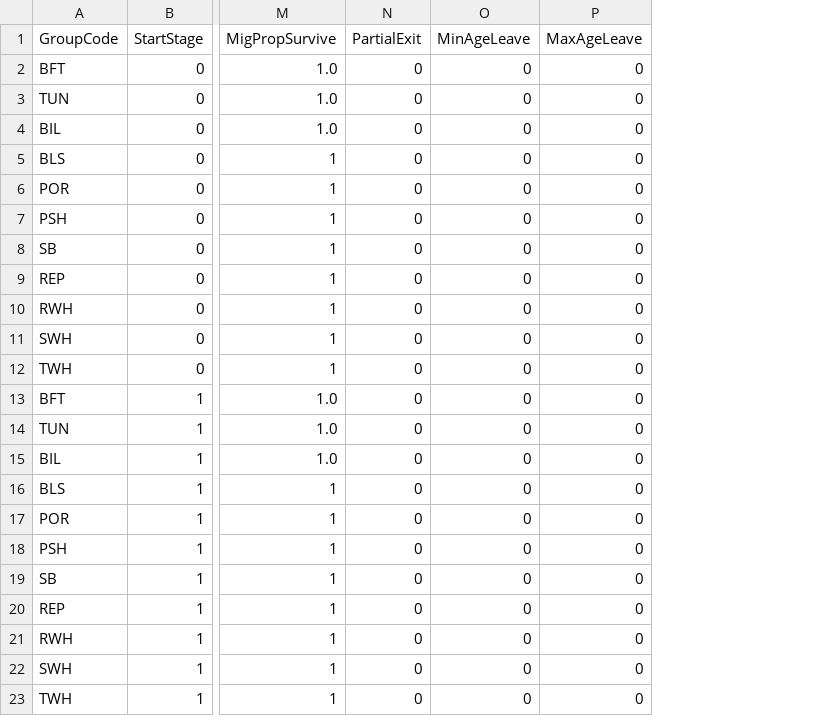
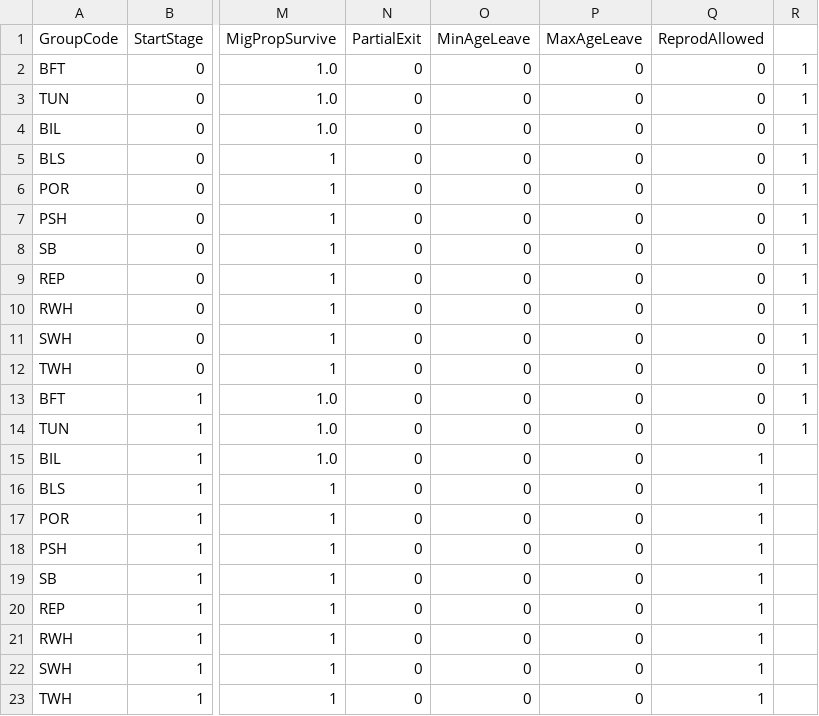
Before and after one commit to NEFSC/READ-EDAB-neusAtlantis, a CSV file: currentVersion/neus_migrations.csv, drawn as a sheet; only a part is shown, gaps mark what is left out; the diff names each change by its address in the sheet, - before the commit and + after, or states it on an @@ line.

```diff
--- a/currentVersion/neus_migrations.csv
+++ b/currentVersion/neus_migrations.csv
+column Q (ReprodAllowed), rows 2-23: 0 | 0 | 0 | 0 | 0 | 0 | 0 | 0 | 0 | 0 | 0 | 0 | 0 | 1 | 1 | 1 | 1 | 1 | 1 | 1 | 1 | 1
+column R, rows 2-14: all 1
```
Also changed, not shown: 3 other files.
